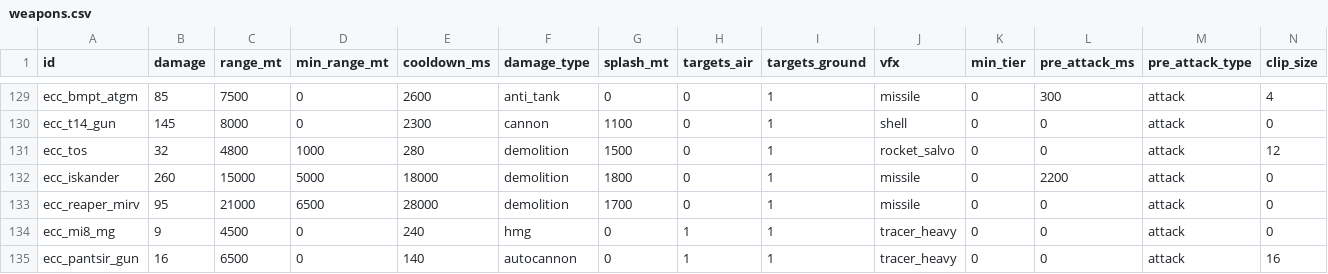
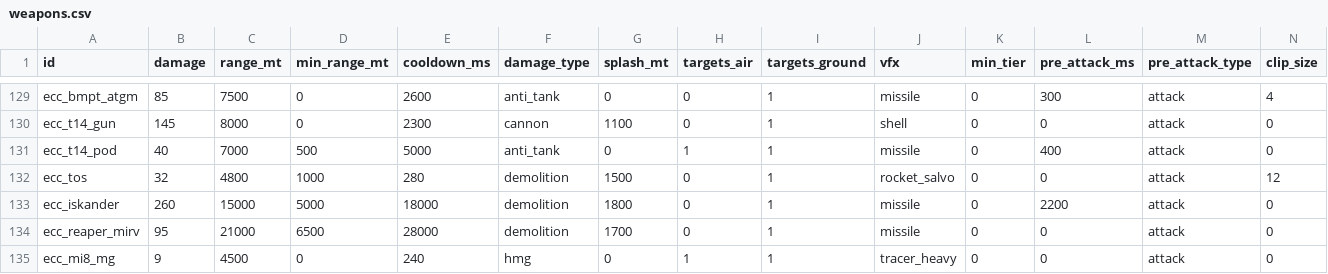
Before and after one commit to malachimurph-hub/Fracture-Line, a CSV file: data/balance/weapons.csv, drawn as a sheet; only a part is shown, gaps mark what is left out; the shorter side is filled out with more unchanged rows; rows hold the shown columns only; the diff names each change by its address in the sheet, - before the commit and + after, or states it on an @@ line.

```diff
--- a/data/balance/weapons.csv
+++ b/data/balance/weapons.csv
+row 131: ecc_t14_pod | 40 | 7000 | 500 | 5000 | anti_tank | 0 | 1 | 1 | missile | 0 | 400 | attack | 0
```
Also changed, not shown: data/balance/units.csv, 7 other files.
